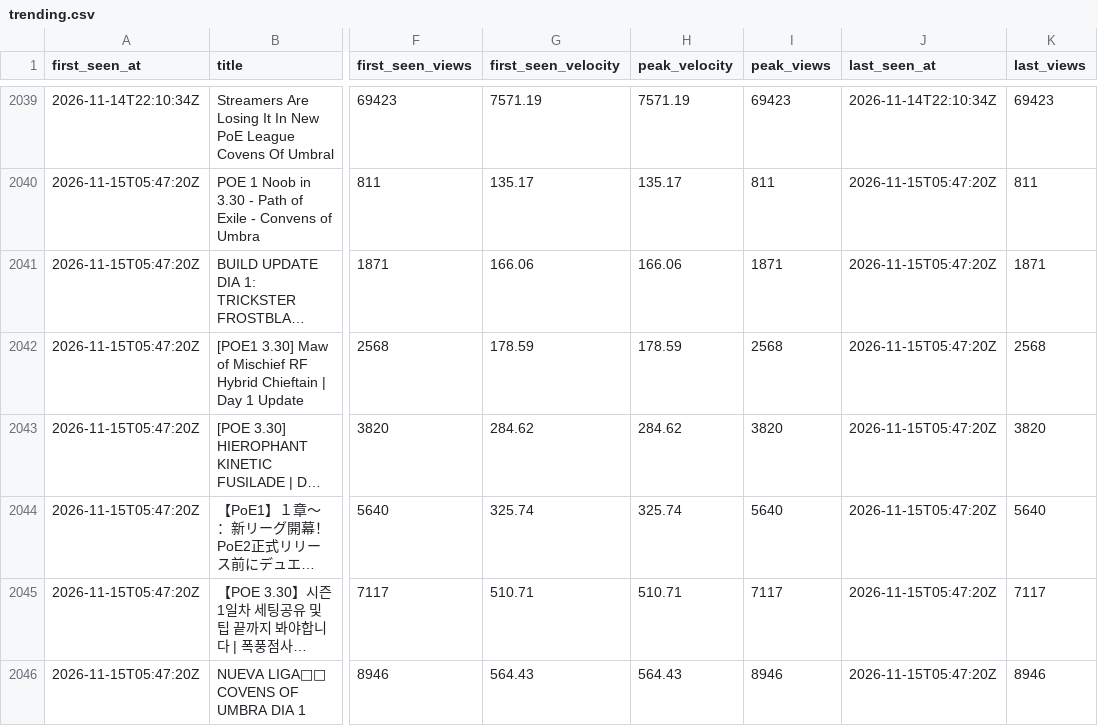
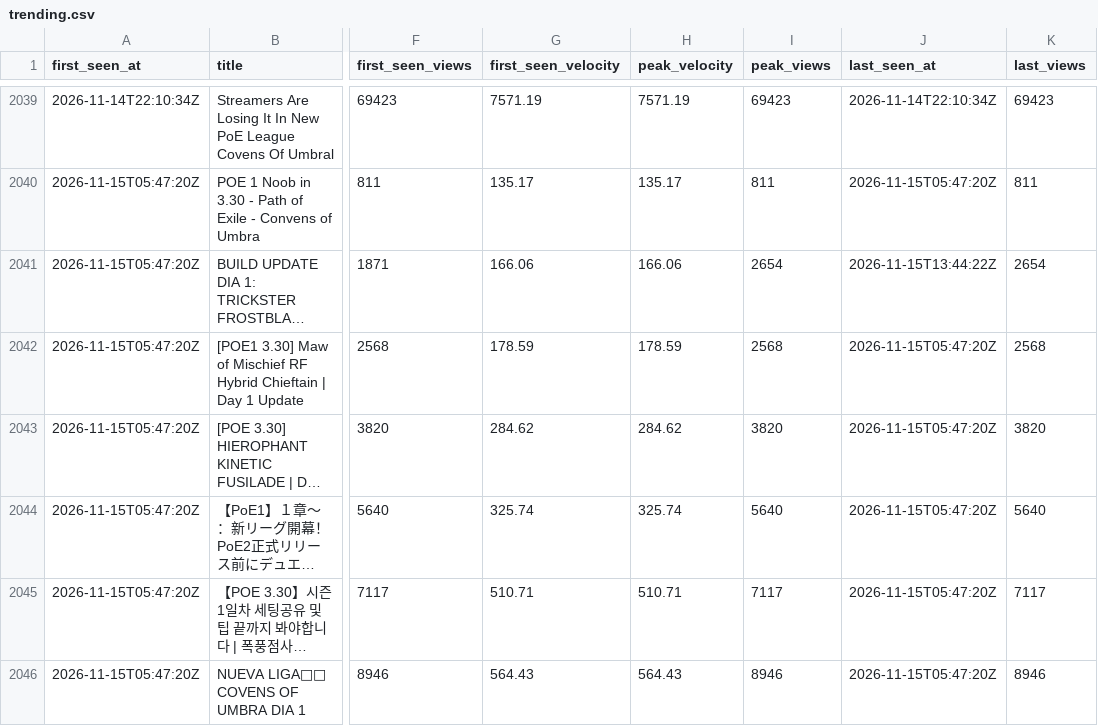
Before and after one commit to bigbes/poe2-discovery, a CSV file: docs/poe1/trending.csv, drawn as a sheet; only a part is shown, gaps mark what is left out; long unchanged cells end in …; the diff covers the shown part only; the diff names each change by its address in the sheet, - before the commit and + after, or states it on an @@ line.

```diff
--- a/docs/poe1/trending.csv
+++ b/docs/poe1/trending.csv
-I2041 (peak_views): 1871
+I2041 (peak_views): 2654
-J2041 (last_seen_at): 2026-11-15T05:47:20Z
+J2041 (last_seen_at): 2026-11-15T13:44:22Z
-K2041 (last_views): 1871
+K2041 (last_views): 2654
```
Also changed, not shown: 12 added rows and 22 edited cells elsewhere in this file, 9 other files.
